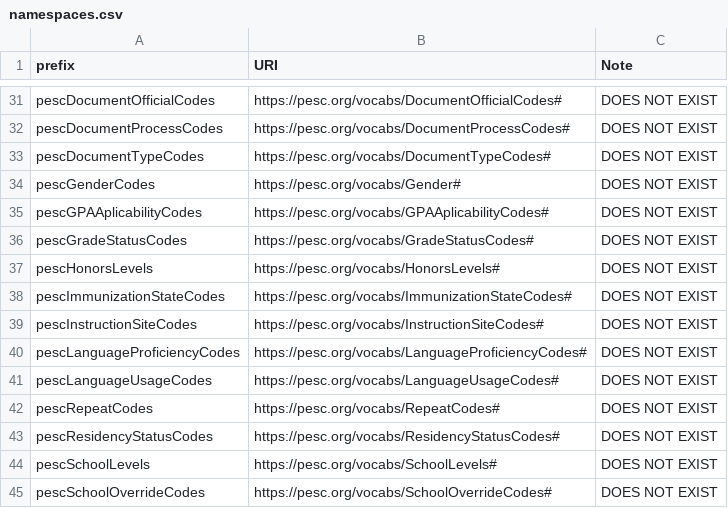
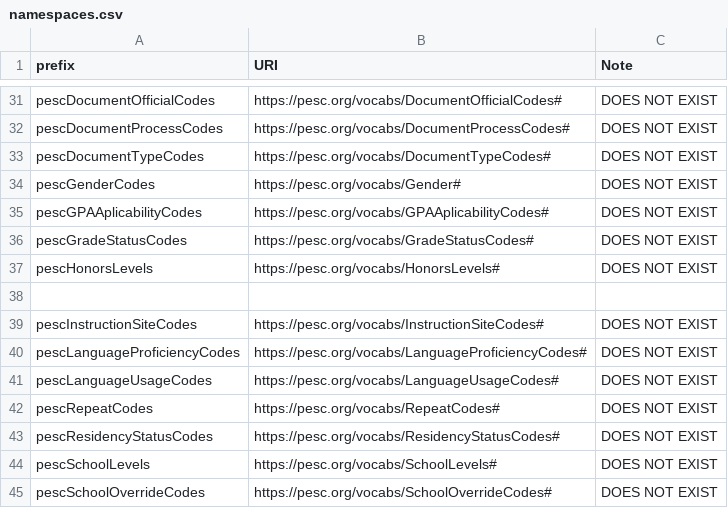
Before and after one commit to pesc-org/json-ld-transcript, a CSV file: TAP+SHACL/namespaces.csv, drawn as a sheet; only a part is shown, gaps mark what is left out.

```diff
--- a/TAP+SHACL/namespaces.csv
+++ b/TAP+SHACL/namespaces.csv
@@ -37,3 +37,3 @@ pescGradeStatusCodes,https://pesc.org/vocabs/GradeStatusCodes#,DOES NOT EXIST
 pescHonorsLevels,https://pesc.org/vocabs/HonorsLevels#,DOES NOT EXIST
-pescImmunizationStateCodes,https://pesc.org/vocabs/ImmunizationStateCodes#,DOES NOT EXIST
+,,
 pescInstructionSiteCodes,https://pesc.org/vocabs/InstructionSiteCodes#,DOES NOT EXIST
```
Also changed, not shown: TAP+SHACL/about.csv, TAP+SHACL/shapes.csv, 2 other files.
